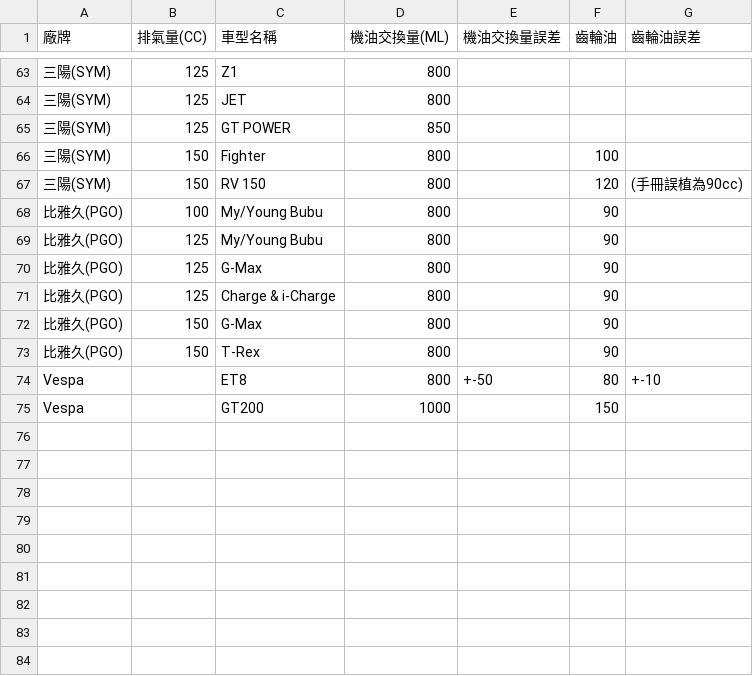
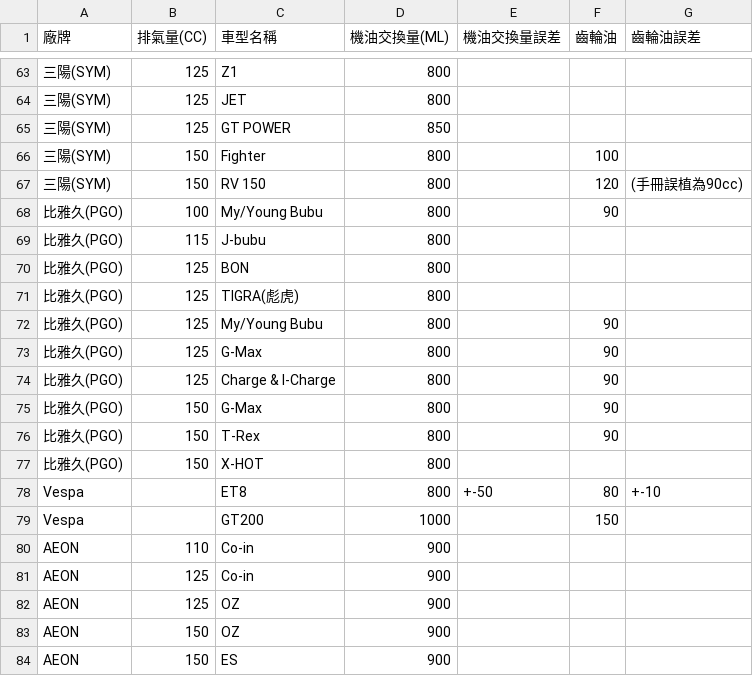
Before and after one commit to DanielTsai117/motor_oil, a CSV file: motor_oil_change.csv, drawn as a sheet; only a part is shown, gaps mark what is left out.

Commit message:
Update motor_oil_change.csv

```diff
--- a/motor_oil_change.csv
+++ b/motor_oil_change.csv
@@ -68,8 +68,17 @@
 比雅久(PGO),100,My/Young Bubu,800,,90,
+比雅久(PGO),115,J-bubu,800,,,
+比雅久(PGO),125,BON,800,,,
+比雅久(PGO),125,TIGRA(彪虎),800,,,
 比雅久(PGO),125,My/Young Bubu,800,,90,
 比雅久(PGO),125,G-Max,800,,90,
-比雅久(PGO),125,Charge & i-Charge,800,,90,
+比雅久(PGO),125,Charge & I-Charge,800,,90,
 比雅久(PGO),150,G-Max,800,,90,
 比雅久(PGO),150,T-Rex,800,,90,
+比雅久(PGO),150,X-HOT,800,,,
 Vespa,,ET8,800,+-50,80,+-10
 Vespa,,GT200,1000,,150,
+AEON,110,Co-in,900,,,
+AEON,125,Co-in,900,,,
+AEON,125,OZ,900,,,
+AEON,150,OZ,900,,,
+AEON,150,ES,900,,,
```
